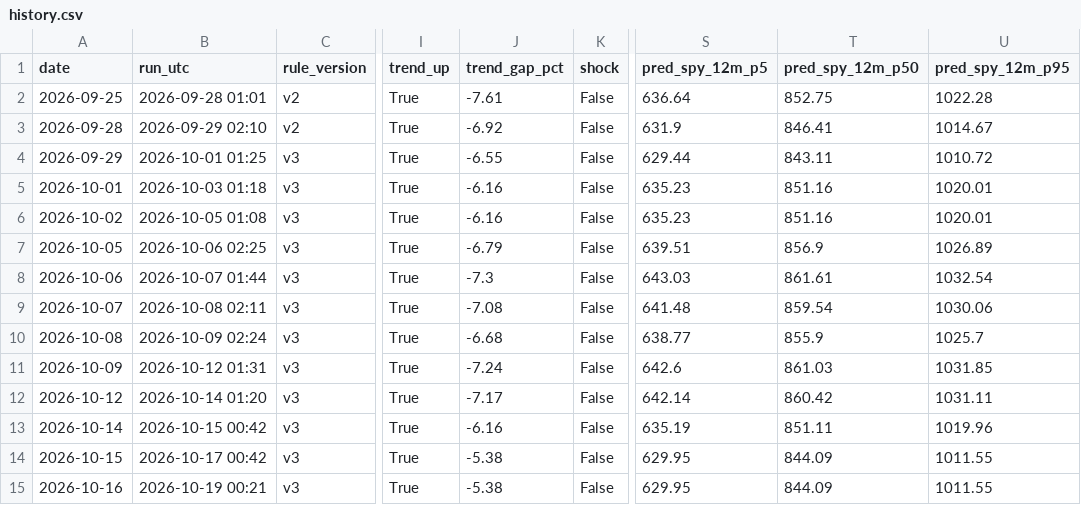
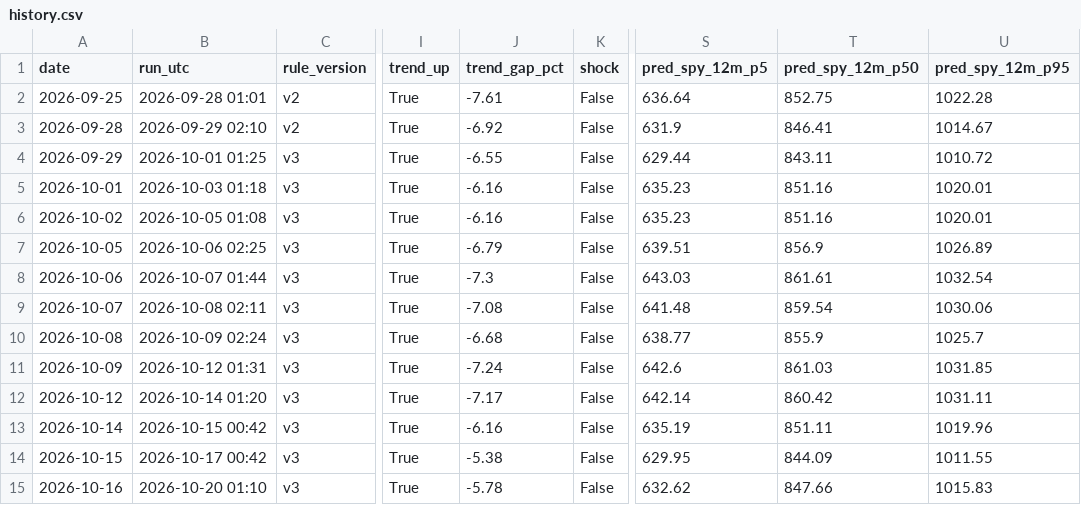
Before and after one commit to memoryfraction/Quant.Infra.Net.Pro-Public, a CSV file: macro/data/history.csv, drawn as a sheet; only a part is shown, gaps mark what is left out; the diff names each change by its address in the sheet, - before the commit and + after, or states it on an @@ line.

```diff
--- a/macro/data/history.csv
+++ b/macro/data/history.csv
-B15 (run_utc): 2026-10-19 00:21
+B15 (run_utc): 2026-10-20 01:10
-J15 (trend_gap_pct): -5.38
+J15 (trend_gap_pct): -5.78
-S15 (pred_spy_12m_p5): 629.95
+S15 (pred_spy_12m_p5): 632.62
-T15 (pred_spy_12m_p50): 844.09
+T15 (pred_spy_12m_p50): 847.66
-U15 (pred_spy_12m_p95): 1011.55
+U15 (pred_spy_12m_p95): 1015.83
```
Also changed, not shown: macro/data/ledger.csv, 2 other files.
